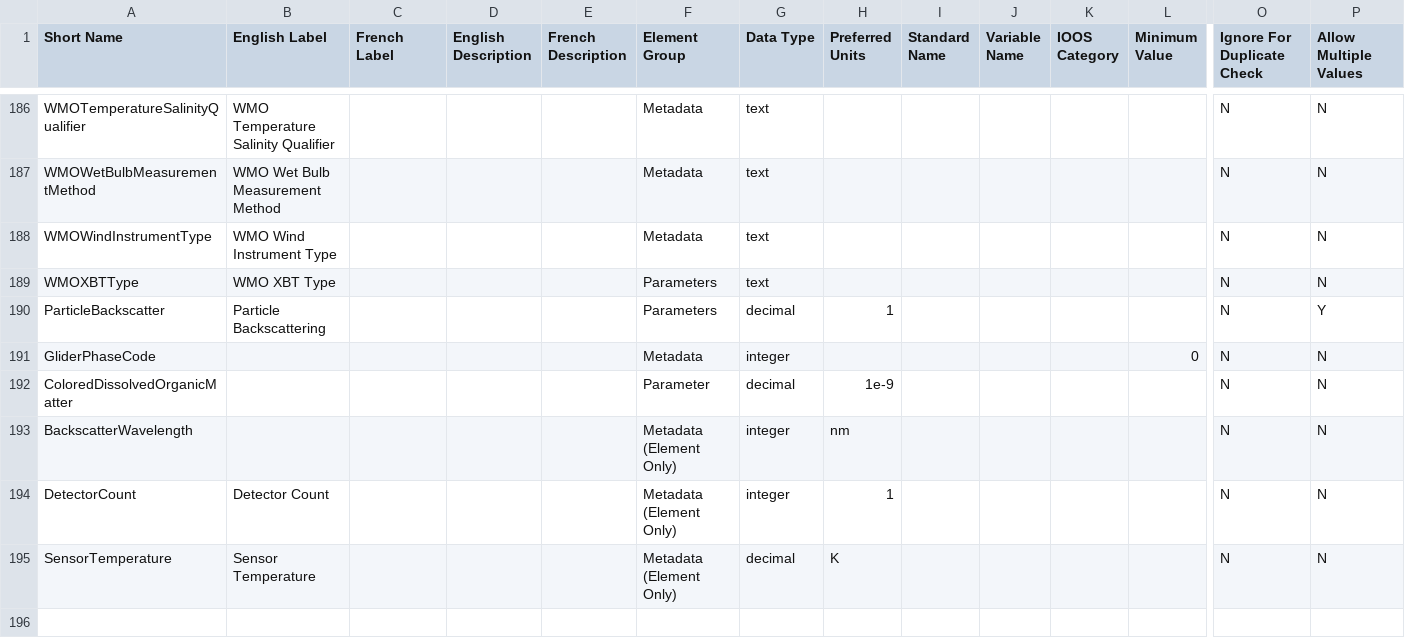
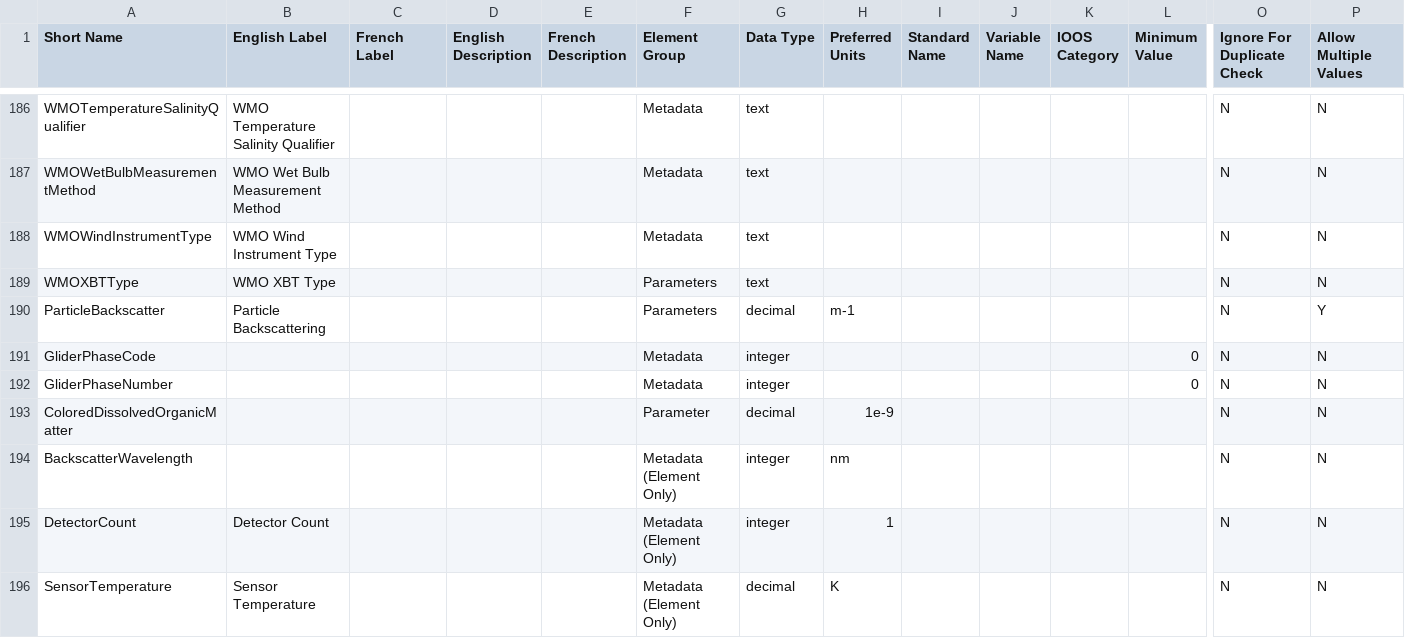
Before and after one commit to dfo-meds/cnodc, a CSV file: vocab/data/elements.csv, drawn as a sheet; only a part is shown, gaps mark what is left out; rows hold the shown columns only; the diff covers the shown part only; the diff names each change by its address in the sheet, - before the commit and + after, or states it on an @@ line.

```diff
--- a/vocab/data/elements.csv
+++ b/vocab/data/elements.csv
-H190 (Preferred Units): 1
+H190 (Preferred Units): m-1
+row 192: GliderPhaseNumber |  |  |  |  | Metadata | integer |  |  |  |  | 0 | N | N
```
Also changed, not shown: 3 added rows and 2 edited cells elsewhere in this file, 1 other file.
